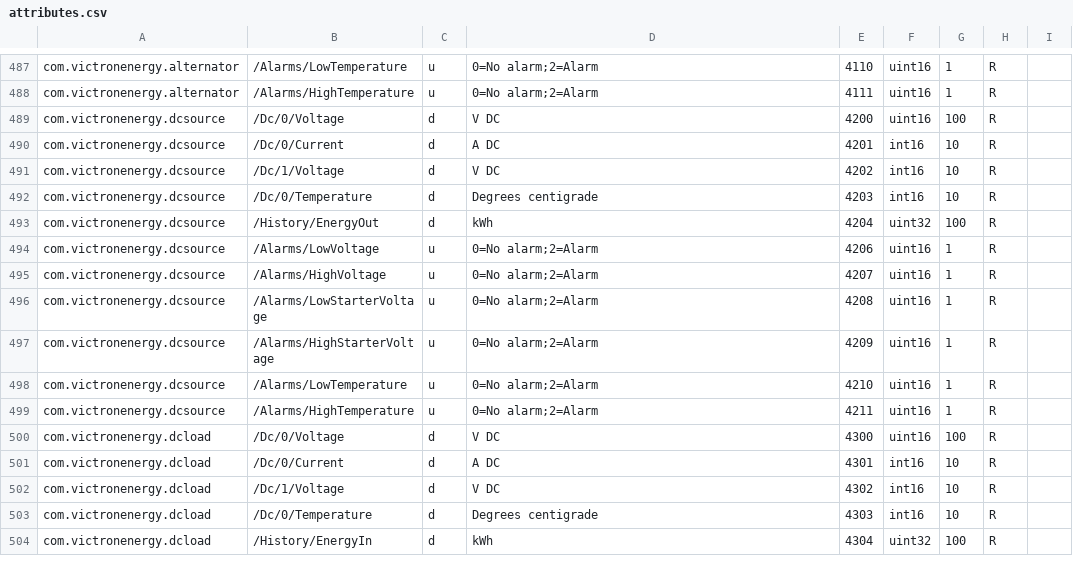
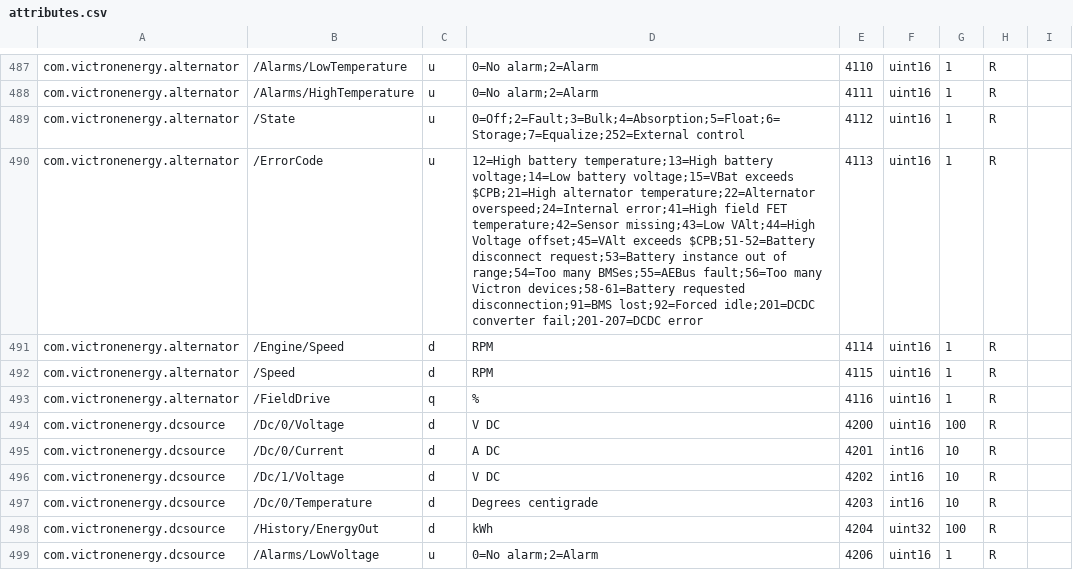
Before and after one commit to victronenergy/dbus_modbustcp, a CSV file: attributes.csv, drawn as a sheet; only a part is shown, gaps mark what is left out; the shorter side is filled out with more unchanged rows.

Commit message:
add registers for wakespeed alternator
https://github.com/victronenergy/venus/issues/779

```diff
--- a/attributes.csv
+++ b/attributes.csv
@@ -488,2 +488,7 @@ com.victronenergy.alternator,/Alarms/LowTemperature,u,0=No alarm;2=Alarm,4110,ui
 com.victronenergy.alternator,/Alarms/HighTemperature,u,0=No alarm;2=Alarm,4111,uint16,1,R
+com.victronenergy.alternator,/State,u,0=Off;2=Fault;3=Bulk;4=Absorption;5=Float;6=Storage;7=Equalize;252=External control,4112,uint16,1,R
+com.victronenergy.alternator,/ErrorCode,u,12=High battery temperature;13=High battery voltage;14=Low battery voltage;15=VBat exceeds $CPB;21=High alternator temperature;22=Alternator overspeed;24=Internal error;41=High field FET temperature;42=Sensor missing;43=Low VAlt;44=High Voltage offset;45=VAlt exceeds $CPB;51-52=Battery disconnect request;53=Battery instance out of range;54=Too many BMSes;55=AEBus fault;56=Too many Victron devices;58-61=Battery requested disconnection;91=BMS lost;92=Forced idle;201=DCDC converter fail;201-207=DCDC error,4113,uint16,1,R
+com.victronenergy.alternator,/Engine/Speed,d,RPM,4114,uint16,1,R
+com.victronenergy.alternator,/Speed,d,RPM,4115,uint16,1,R
+com.victronenergy.alternator,/FieldDrive,q,%,4116,uint16,1,R
 com.victronenergy.dcsource,/Dc/0/Voltage,d,V DC,4200,uint16,100,R
```
